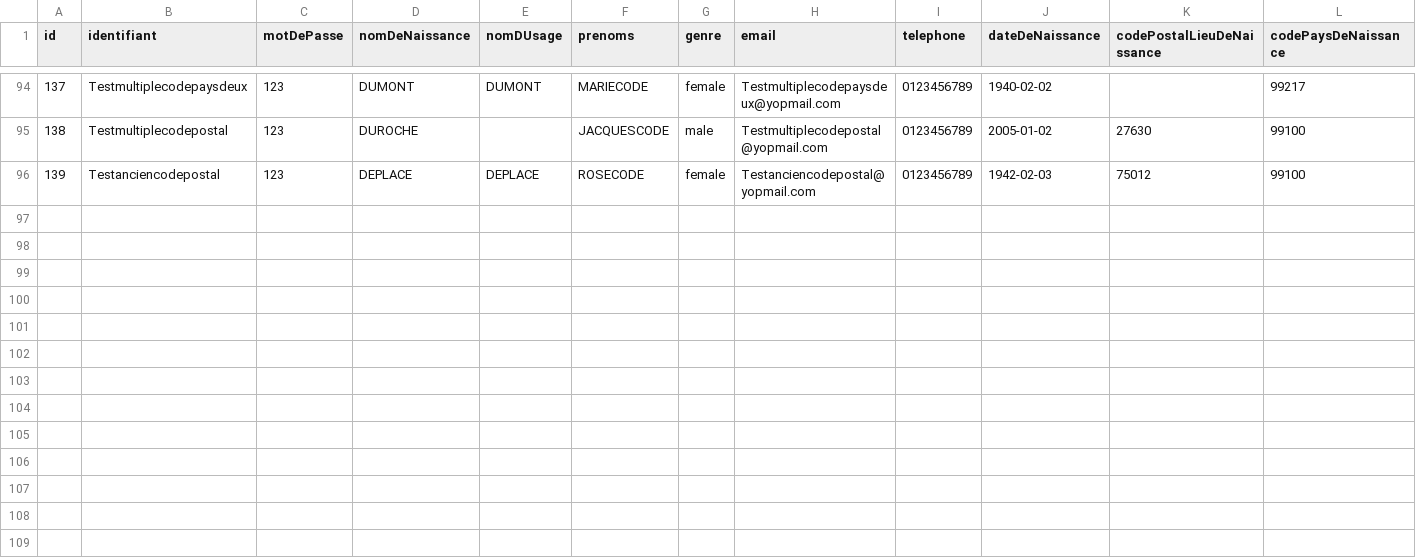
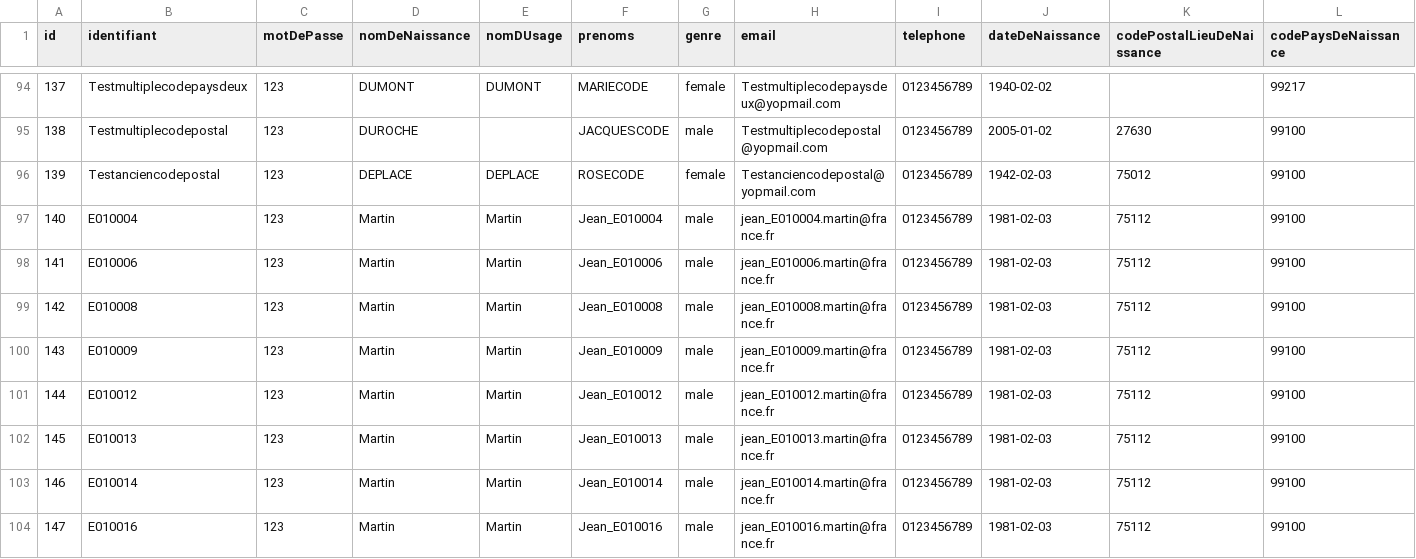
Before and after one commit to france-connect/identity-provider-example, a CSV file: database.csv, drawn as a sheet; only a part is shown, gaps mark what is left out; rows hold the shown columns only; the diff names each change by its address in the sheet, - before the commit and + after, or states it on an @@ line.

Commit message:
[IDP-2] feat: add Internal FC id

```diff
--- a/database.csv
+++ b/database.csv
+row 97: 140 | E010004 | 123 | Martin | Martin | Jean_E010004 | male | jean_E010004.martin@france.fr | 0123456789 | 1981-02-03 | 75112 | 99100
+row 98: 141 | E010006 | 123 | Martin | Martin | Jean_E010006 | male | jean_E010006.martin@france.fr | 0123456789 | 1981-02-03 | 75112 | 99100
+row 99: 142 | E010008 | 123 | Martin | Martin | Jean_E010008 | male | jean_E010008.martin@france.fr | 0123456789 | 1981-02-03 | 75112 | 99100
+row 100: 143 | E010009 | 123 | Martin | Martin | Jean_E010009 | male | jean_E010009.martin@france.fr | 0123456789 | 1981-02-03 | 75112 | 99100
+row 101: 144 | E010012 | 123 | Martin | Martin | Jean_E010012 | male | jean_E010012.martin@france.fr | 0123456789 | 1981-02-03 | 75112 | 99100
+row 102: 145 | E010013 | 123 | Martin | Martin | Jean_E010013 | male | jean_E010013.martin@france.fr | 0123456789 | 1981-02-03 | 75112 | 99100
+row 103: 146 | E010014 | 123 | Martin | Martin | Jean_E010014 | male | jean_E010014.martin@france.fr | 0123456789 | 1981-02-03 | 75112 | 99100
+row 104: 147 | E010016 | 123 | Martin | Martin | Jean_E010016 | male | jean_E010016.martin@france.fr | 0123456789 | 1981-02-03 | 75112 | 99100
```
